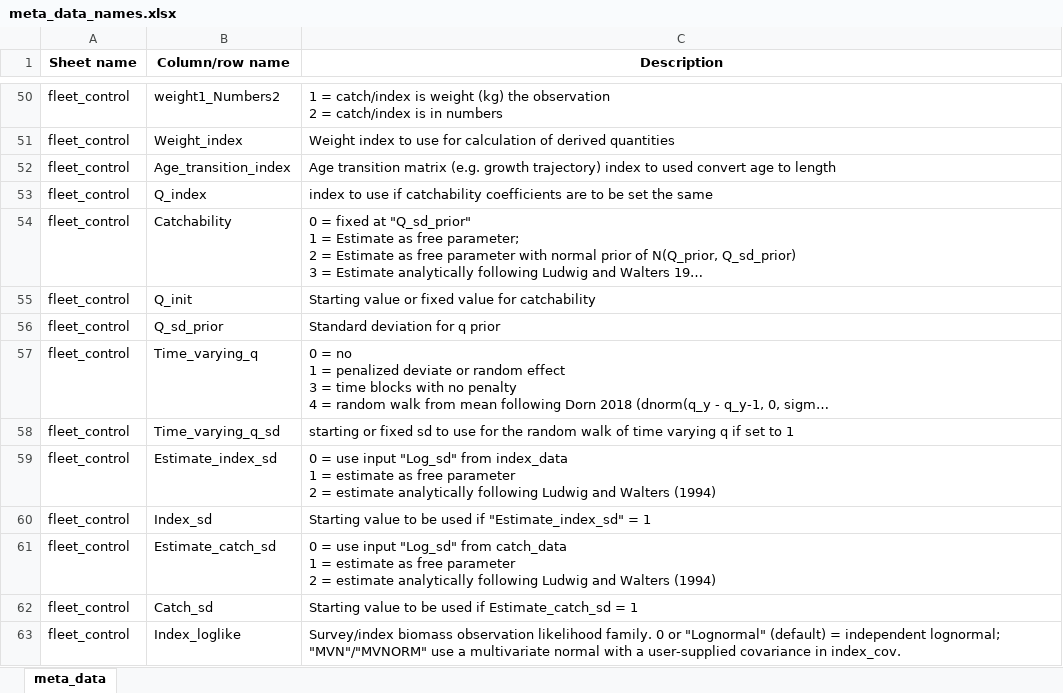
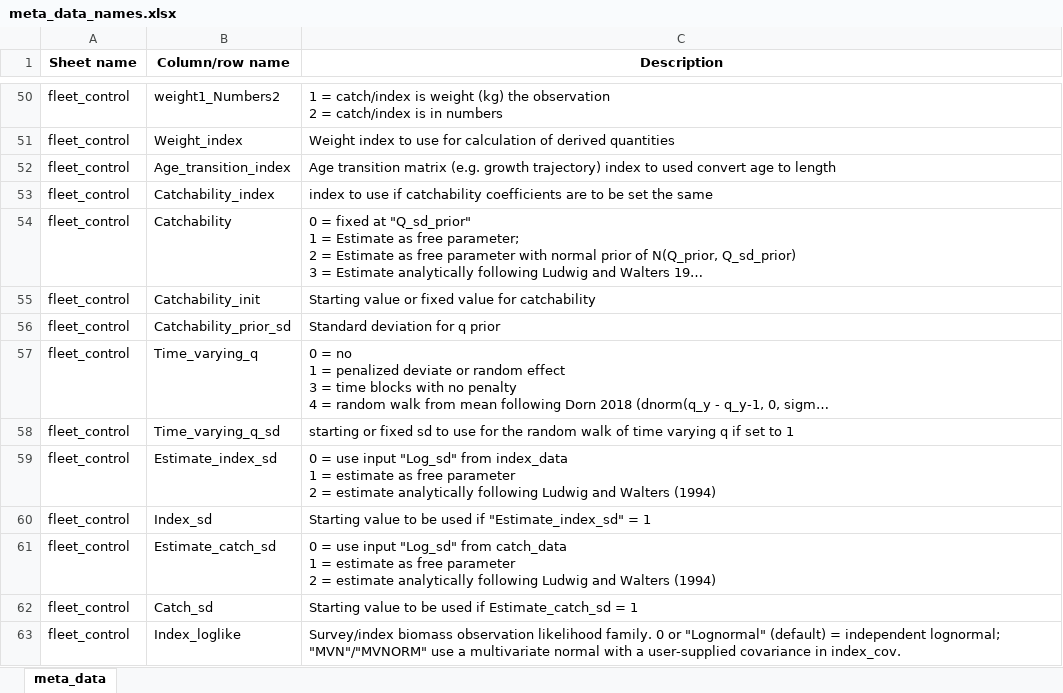
Before and after one commit to grantdadams/Rceattle, an Excel workbook: inst/extdata/meta_data_names.xlsx, sheet meta_data, drawn as a sheet; only a part is shown, gaps mark what is left out; long unchanged cells end in …; values as stored, in another font and other column widths than the file's, no borders; the diff names each change by its address in the sheet, - before the commit and + after, or states it on an @@ line.

Commit message:
Rename the catchability fleet_control columns to Catchability_*
Q_index -> Catchability_index, Q_init -> Catchability_init, and
Q_sd_prior -> Catchability_prior_sd, migrating the whole q family to the
descriptive Catchability_* naming. Each old name is kept as a schema alias and
upgraded in place by .rce_upgrade_fleet_control_aliases(), so existing data
lists, .rda, and workbooks keep fitting identically. Update every consumer
(build_params, build_map, rearrange_data, data_check, combine_data, the data
class printer), add the alias upgrade to data_check/combine_data/rearrange_data
so standalone calls on legacy data also work, refresh globalVariables(), the
alias-pin test, the roxygen field labels, and the generated meta workbook.
Bundled .rda keep the old names for now (regenerated onto canonical names in a
later step); the runtime upgrade makes fits bit-identical meanwhile.

Golden bit-identical across BS2017 SS/MS and GOA2018 SS/MS.

```diff
--- a/inst/extdata/meta_data_names.xlsx (sheet meta_data)
+++ b/inst/extdata/meta_data_names.xlsx (sheet meta_data)
-B53 (Column/row name): Q_index
+B53 (Column/row name): Catchability_index
-B55 (Column/row name): Q_init
+B55 (Column/row name): Catchability_init
-B56 (Column/row name): Q_sd_prior
+B56 (Column/row name): Catchability_prior_sd
```
Also changed, not shown: 13 other files.
